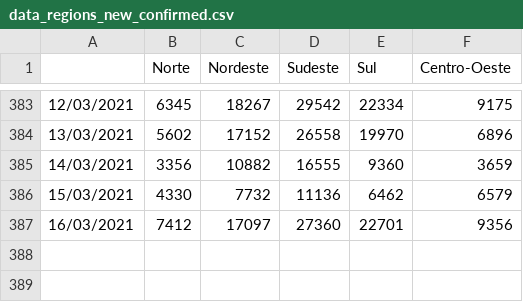
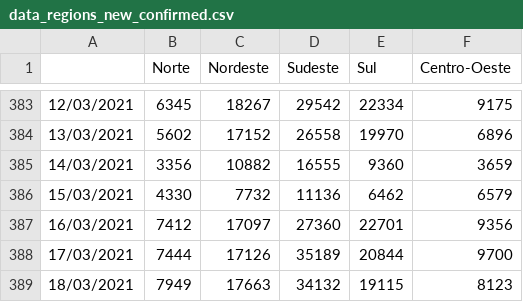
Before and after one commit to Manuelfjr/ST, a CSV file: R/project/Python/data/confirmed/data_regions_new_confirmed.csv, drawn as a sheet; only a part is shown, gaps mark what is left out; the diff names each change by its address in the sheet, - before the commit and + after, or states it on an @@ line.

```diff
--- a/R/project/Python/data/confirmed/data_regions_new_confirmed.csv
+++ b/R/project/Python/data/confirmed/data_regions_new_confirmed.csv
+row 388: 17/03/2021 | 7444 | 17126 | 35189 | 20844 | 9700
+row 389: 18/03/2021 | 7949 | 17663 | 34132 | 19115 | 8123
```
Also changed, not shown: R/project/Python/data/confirmed/data_states_new_confirmed.csv, R/project/Python/data/deaths/data_states_new_deaths.csv, 15 other files.
